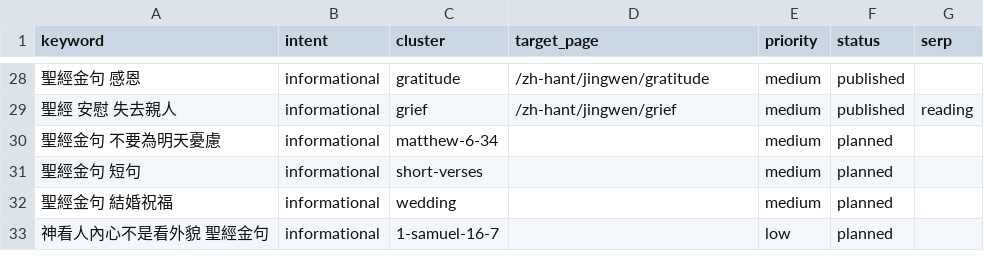
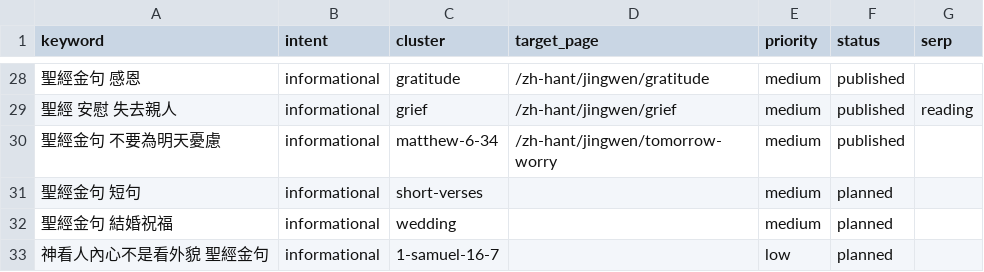
Before and after one commit to whoiskenneth-beep/bibleversealarm-site, a CSV file: seo/keywords/zh.csv, drawn as a sheet; only a part is shown, gaps mark what is left out.

```diff
--- a/seo/keywords/zh.csv
+++ b/seo/keywords/zh.csv
@@ -29,3 +29,3 @@ keyword,intent,cluster,target_page,priority,status,serp
 聖經 安慰 失去親人,informational,grief,/zh-hant/jingwen/grief,medium,published,reading
-聖經金句 不要為明天憂慮,informational,matthew-6-34,,medium,planned,
+聖經金句 不要為明天憂慮,informational,matthew-6-34,/zh-hant/jingwen/tomorrow-worry,medium,published,
 聖經金句 短句,informational,short-verses,,medium,planned,
```
Also changed, not shown: seo/experiments.csv, 8 other files.
